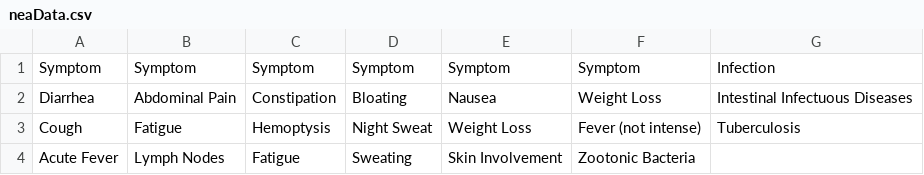
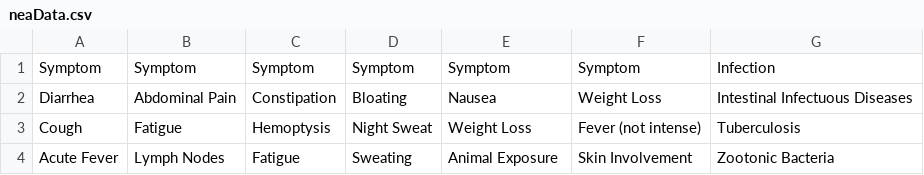
Before and after one commit to 1Democritus/NEA-Documentation, a CSV file: neaData.csv, drawn as a sheet.

Commit message:
Update neaData.csv

```diff
--- a/neaData.csv
+++ b/neaData.csv
@@ -3,2 +3,2 @@ Diarrhea, Abdominal Pain, Constipation, Bloating, Nausea, Weight Loss, Intestina
 Cough, Fatigue, Hemoptysis, Night Sweat, Weight Loss, Fever (not intense), Tuberculosis
-Acute Fever, Lymph Nodes, Fatigue, Sweating, Skin Involvement, Zootonic Bacteria
+Acute Fever, Lymph Nodes, Fatigue, Sweating, Animal Exposure, Skin Involvement, Zootonic Bacteria
```
